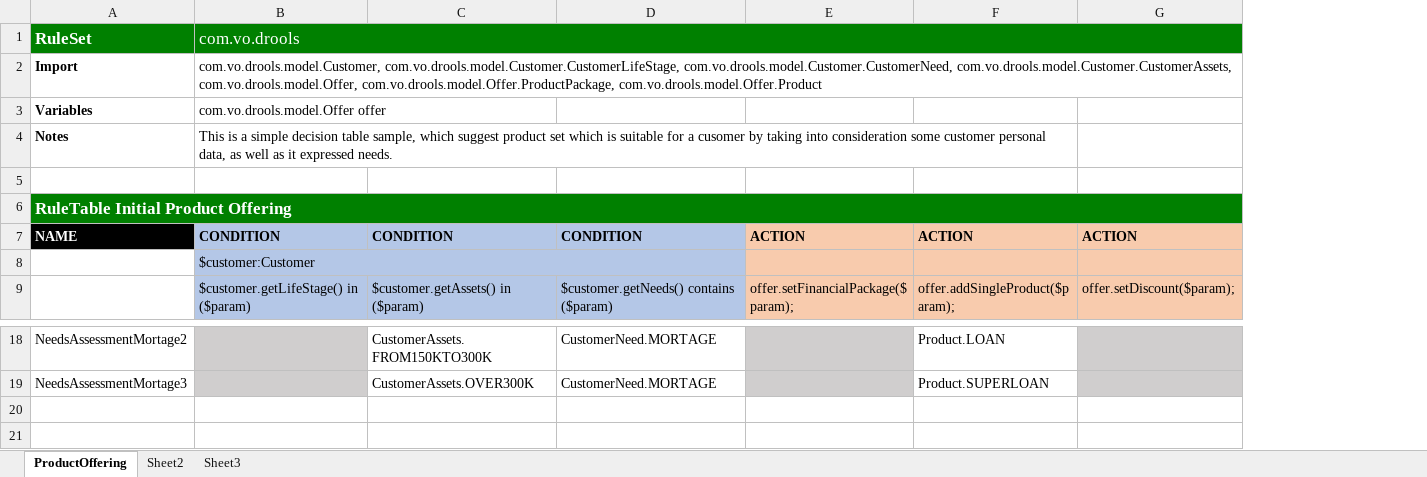
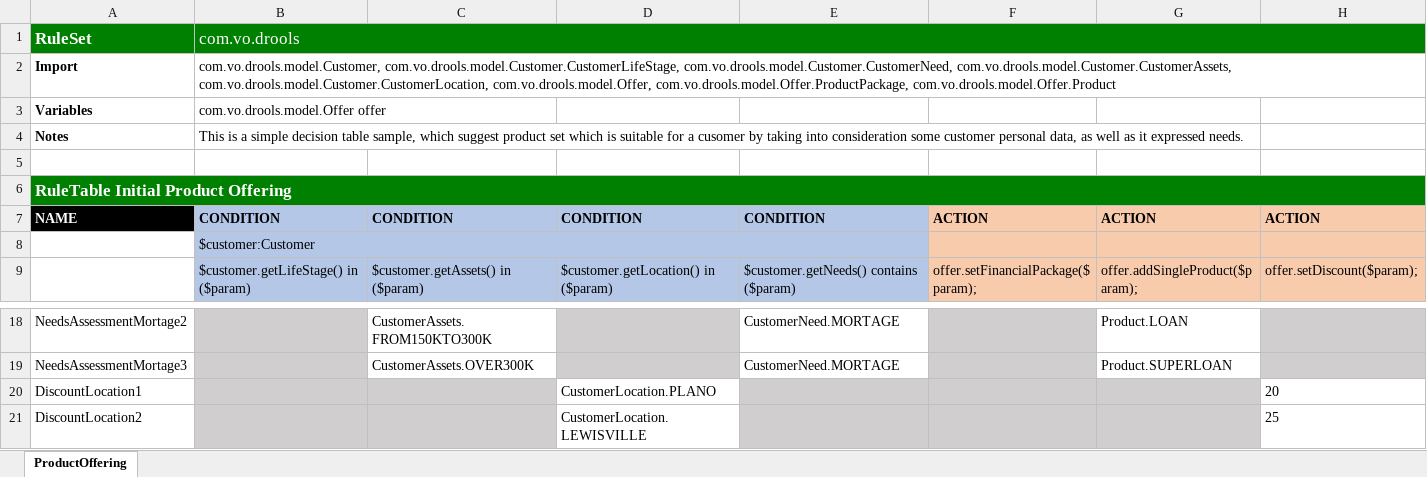
Before and after one commit to xscottx/tutorial-drools-decisiontable, an Excel workbook: src/main/resources/com/vo/drools/rules/DroolsDiscount.xlsx, sheet ProductOffering, drawn as a sheet; only a part is shown, gaps mark what is left out; values as stored, in another font and other column widths than the file's, no borders; the diff names each change by its address in the sheet, - before the commit and + after, or states it on an @@ line.

Commit message:
feature: added location example to file

```diff
--- a/src/main/resources/com/vo/drools/rules/DroolsDiscount.xlsx (sheet ProductOffering)
+++ b/src/main/resources/com/vo/drools/rules/DroolsDiscount.xlsx (sheet ProductOffering)
-sheet tab: Sheet2
-sheet tab: Sheet3
+column D, rows 7-9: CONDITION |  | $customer.getLocation() in ($param)
-B2: …com.vo.drools.model.Customer.CustomerNeed, com.vo.drools.model.Customer.CustomerAssets, com.vo.drools.model.Offer, com.vo.drools.model.Offer.ProductPackage,…
+B2: …com.vo.drools.model.Customer.CustomerNeed, com.vo.drools.model.Customer.CustomerAssets, com.vo.drools.model.Customer.CustomerLocation, com.vo.drools.model.Offer, com.vo.drools.model.Offer.ProductPackage,…
+row 20: DiscountLocation1 |  |  | CustomerLocation.PLANO |  |  |  | 20
+row 21: DiscountLocation2 |  |  | CustomerLocation.LEWISVILLE |  |  |  | 25
```
Also changed, not shown: 4 other files.
